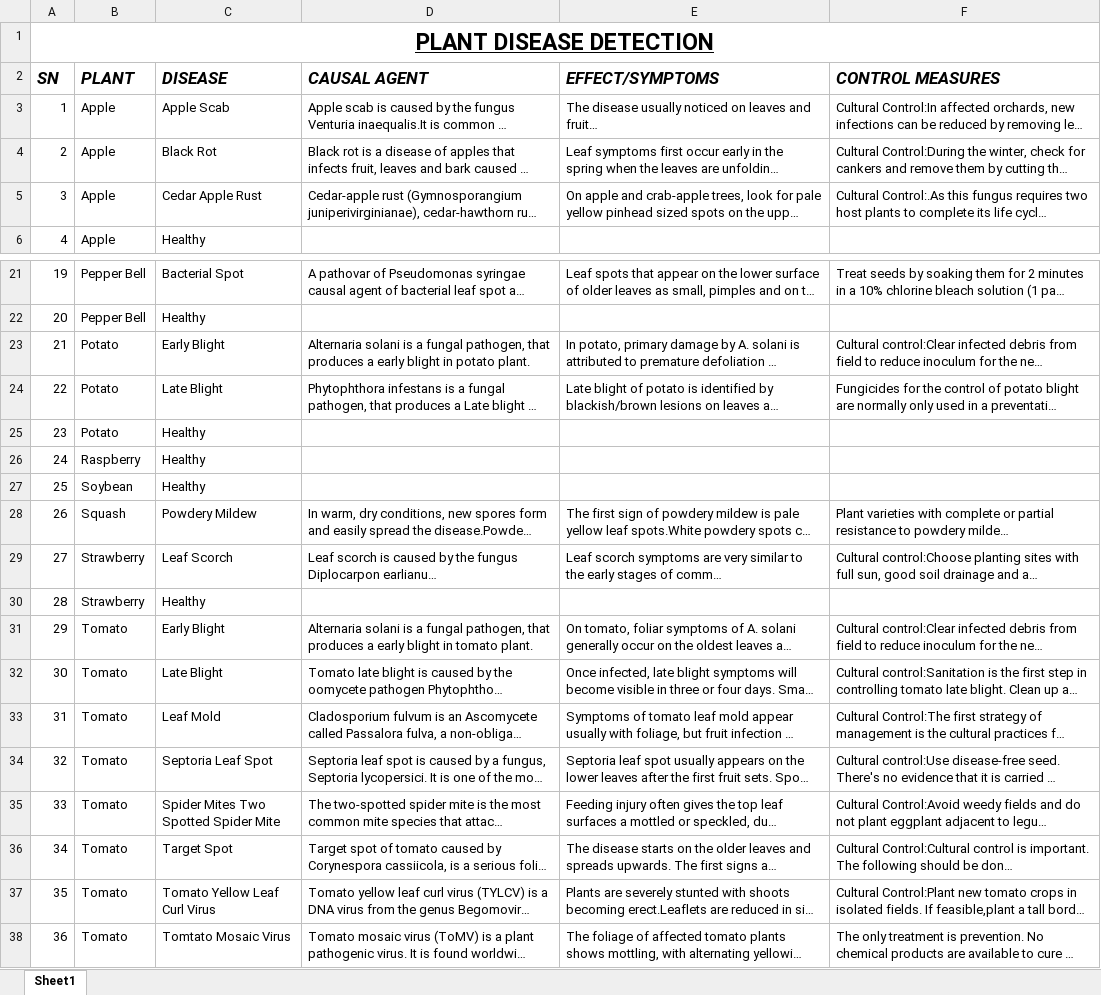
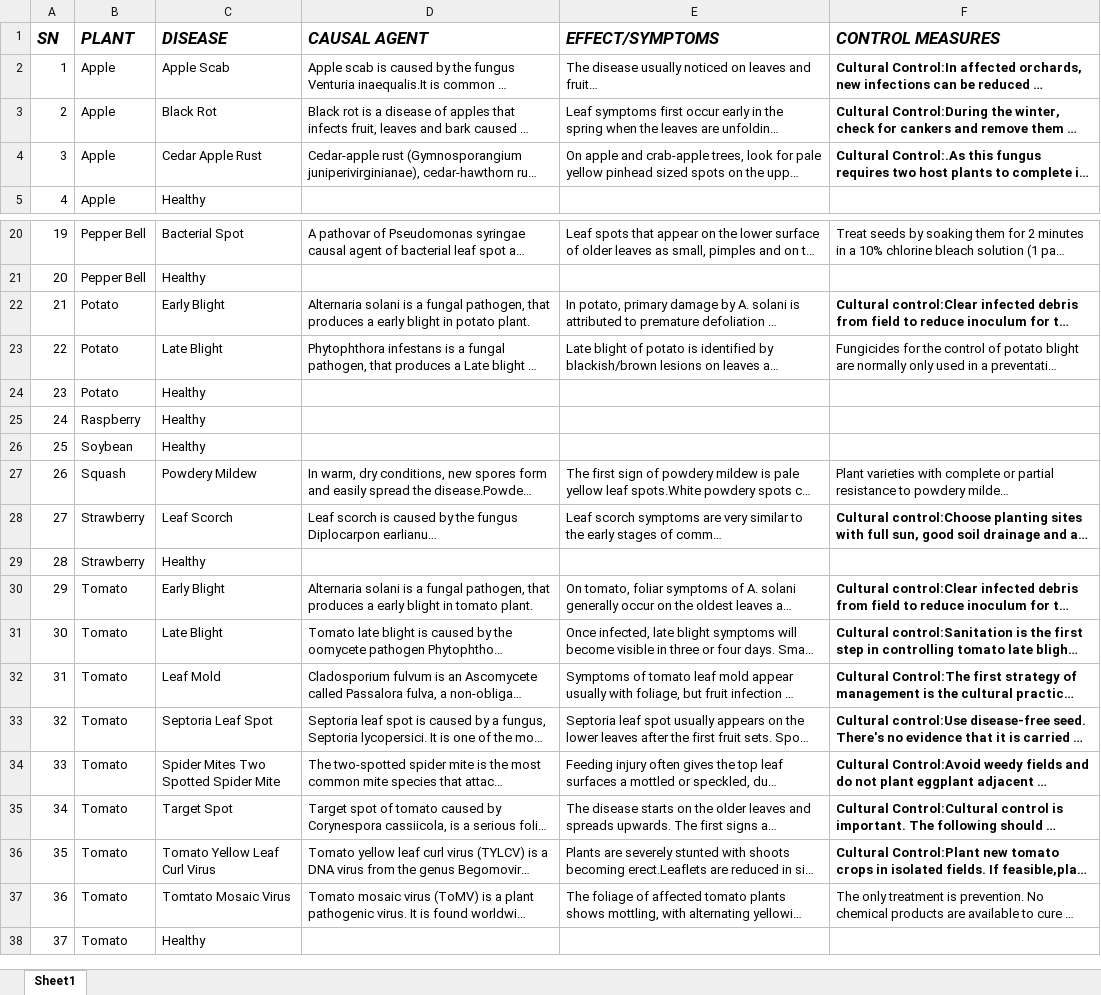
Before and after one commit to ErKiran/PlantVillageAPI, an Excel workbook: Book2Autosaved.xlsx, sheet Sheet1, drawn as a sheet; only a part is shown, gaps mark what is left out; the shorter side is filled out with more unchanged rows; long unchanged cells end in …; values as stored, in another font and other column widths than the file's, no borders; removed rows and columns are numbered as before the commit, all else as after; the diff names each change by its address in the sheet, - before the commit and + after, or states it on an @@ line.

Commit message:
Data Trimmed

```diff
--- a/Book2Autosaved.xlsx (sheet Sheet1)
+++ b/Book2Autosaved.xlsx (sheet Sheet1)
-row 1: PLANT DISEASE DETECTION
-F2:F4 bold: off
+F2:F4 bold: on
-F22 bold: off
+F22 bold: on
-F28 bold: off
+F28 bold: on
-F30:F36 bold: off
+F30:F36 bold: on
```
Also changed, not shown: 3 other files.
